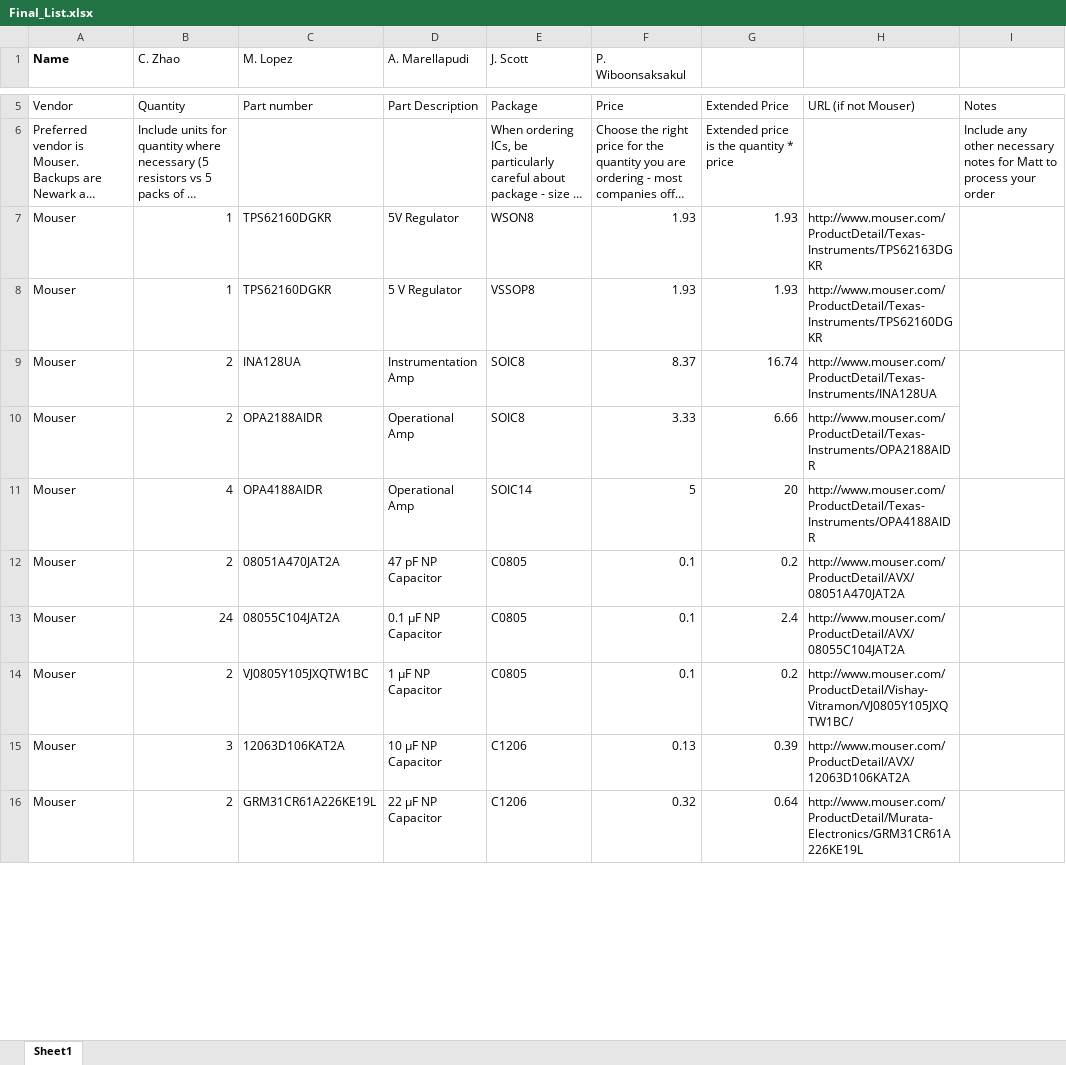
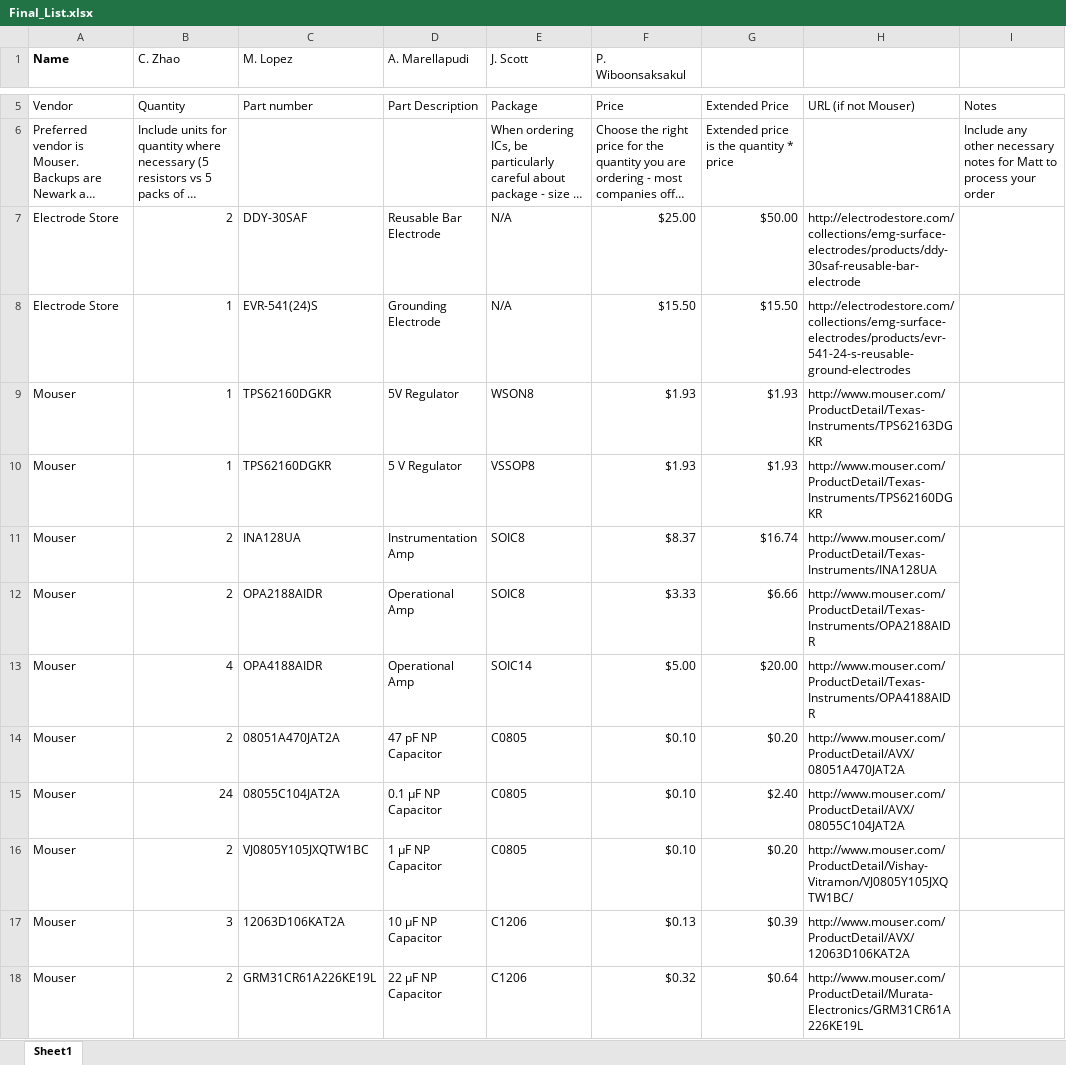
Before and after one commit to imatlopez/EMG-Decoder, an Excel workbook: Forms/Final_List.xlsx, sheet Sheet1, drawn as a sheet; only a part is shown, gaps mark what is left out; long unchanged cells end in …; values as stored, in another font and other column widths than the file's, no borders; addresses are those after the commit; the diff covers the shown part only; the diff names each change by its address in the sheet, - before the commit and + after, or states it on an @@ line.

Commit message:
Fixed list

```diff
--- a/Forms/Final_List.xlsx (sheet Sheet1)
+++ b/Forms/Final_List.xlsx (sheet Sheet1)
+row 7: Electrode Store | 2 | DDY-30SAF | Reusable Bar Electrode | N/A | $25.00 | $50.00 | http://electrodestore.com/collections/emg-surface-electrodes/products/ddy-30saf-reusable-bar-electrode
+row 8: Electrode Store | 1 | EVR-541(24)S | Grounding Electrode | N/A | $15.50 | $15.50 | http://electrodestore.com/collections/emg-surface-electrodes/products/evr-541-24-s-reusable-ground-electrodes
-F9:F10 (P. Wiboonsaksakul): 1.93
+F9:F10 (P. Wiboonsaksakul): $1.93
-G9:G10: 1.93
+G9:G10: $1.93
-F11 (P. Wiboonsaksakul): 8.37
+F11 (P. Wiboonsaksakul): $8.37
-G11: 16.74
+G11: $16.74
-F12 (P. Wiboonsaksakul): 3.33
+F12 (P. Wiboonsaksakul): $3.33
-G12: 6.66
+G12: $6.66
-F13 (P. Wiboonsaksakul): 5
+F13 (P. Wiboonsaksakul): $5.00
-G13: 20
+G13: $20.00
-F14:F16 (P. Wiboonsaksakul): 0.1
+F14:F16 (P. Wiboonsaksakul): $0.10
-G14: 0.2
+G14: $0.20
-G15: 2.4
+G15: $2.40
-G16: 0.2
+G16: $0.20
-F17 (P. Wiboonsaksakul): 0.13
+F17 (P. Wiboonsaksakul): $0.13
-G17: 0.39
+G17: $0.39
-F18 (P. Wiboonsaksakul): 0.32
+F18 (P. Wiboonsaksakul): $0.32
-G18: 0.64
+G18: $0.64
```
Also changed, not shown: 55 edited cells elsewhere in this sheet.
